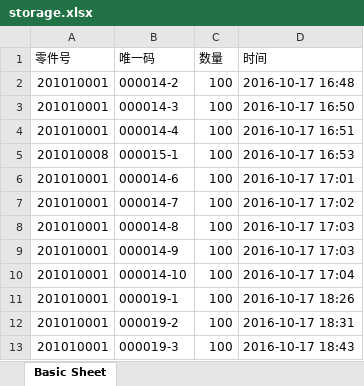
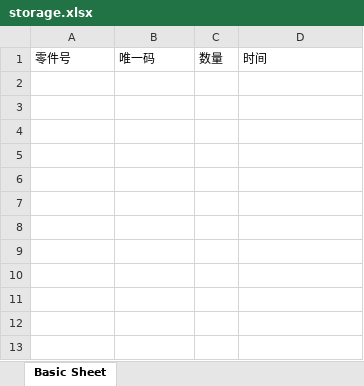
Before and after one commit to shentianyi/warehouse, an Excel workbook: RailsClient/sync_file/storage.xlsx, sheet Basic Sheet, drawn as a sheet; values as stored, in another font and other column widths than the file's, no borders; the diff names each change by its address in the sheet, - before the commit and + after, or states it on an @@ line.

Commit message:
fix

```diff
--- a/RailsClient/sync_file/storage.xlsx (sheet Basic Sheet)
+++ b/RailsClient/sync_file/storage.xlsx (sheet Basic Sheet)
-row 2: 201010001 | 000014-2 | 100 | 2016-10-17 16:48
-row 3: 201010001 | 000014-3 | 100 | 2016-10-17 16:50
-row 4: 201010001 | 000014-4 | 100 | 2016-10-17 16:51
-row 5: 201010008 | 000015-1 | 100 | 2016-10-17 16:53
-row 6: 201010001 | 000014-6 | 100 | 2016-10-17 17:01
-row 7: 201010001 | 000014-7 | 100 | 2016-10-17 17:02
-row 8: 201010001 | 000014-8 | 100 | 2016-10-17 17:03
-row 9: 201010001 | 000014-9 | 100 | 2016-10-17 17:03
-row 10: 201010001 | 000014-10 | 100 | 2016-10-17 17:04
-row 11: 201010001 | 000019-1 | 100 | 2016-10-17 18:26
-row 12: 201010001 | 000019-2 | 100 | 2016-10-17 18:31
-row 13: 201010001 | 000019-3 | 100 | 2016-10-17 18:43
```
